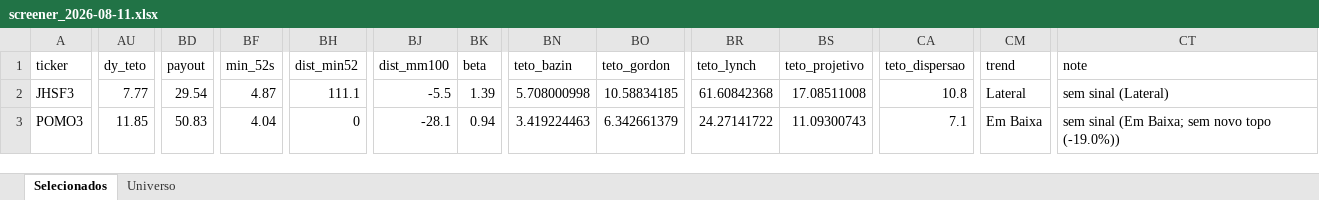
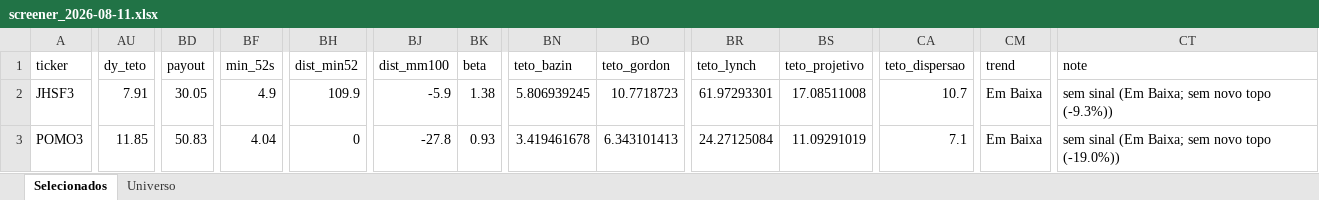
Before and after one commit to henriquebdasilva/screener-b3, an Excel workbook: reports/screener_2026-08-11.xlsx, sheet Selecionados, drawn as a sheet; only a part is shown, gaps mark what is left out; values as stored, in another font and other column widths than the file's, no borders; the diff covers the shown part only; the diff names each change by its address in the sheet, - before the commit and + after, or states it on an @@ line.

```diff
--- a/reports/screener_2026-08-11.xlsx (sheet Selecionados)
+++ b/reports/screener_2026-08-11.xlsx (sheet Selecionados)
-AU2 (dy_teto): 7.77
+AU2 (dy_teto): 7.91
-BD2 (payout): 29.54
+BD2 (payout): 30.05
-BF2 (min_52s): 4.87
+BF2 (min_52s): 4.9
-BH2 (dist_min52): 111.1
+BH2 (dist_min52): 109.9
-BJ2 (dist_mm100): -5.5
+BJ2 (dist_mm100): -5.9
-BK2 (beta): 1.39
+BK2 (beta): 1.38
-BN2 (teto_bazin): 5.708000998
+BN2 (teto_bazin): 5.806939245
-BO2 (teto_gordon): 10.58834185
+BO2 (teto_gordon): 10.7718723
-BR2 (teto_lynch): 61.60842368
+BR2 (teto_lynch): 61.97293301
-CA2 (teto_dispersao): 10.8
+CA2 (teto_dispersao): 10.7
-CM2 (trend): Lateral
+CM2 (trend): Em Baixa
-CT2 (note): sem sinal (Lateral)
+CT2 (note): sem sinal (Em Baixa; sem novo topo (-9.3%))
-BJ3 (dist_mm100): -28.1
+BJ3 (dist_mm100): -27.8
-BK3 (beta): 0.94
+BK3 (beta): 0.93
-BN3 (teto_bazin): 3.419224463
+BN3 (teto_bazin): 3.419461678
-BO3 (teto_gordon): 6.342661379
+BO3 (teto_gordon): 6.343101413
-BR3 (teto_lynch): 24.27141722
+BR3 (teto_lynch): 24.27125084
-BS3 (teto_projetivo): 11.09300743
+BS3 (teto_projetivo): 11.09291019
```
Also changed, not shown: 461 edited cells elsewhere in this sheet, sheet Universo, 3 other files.
